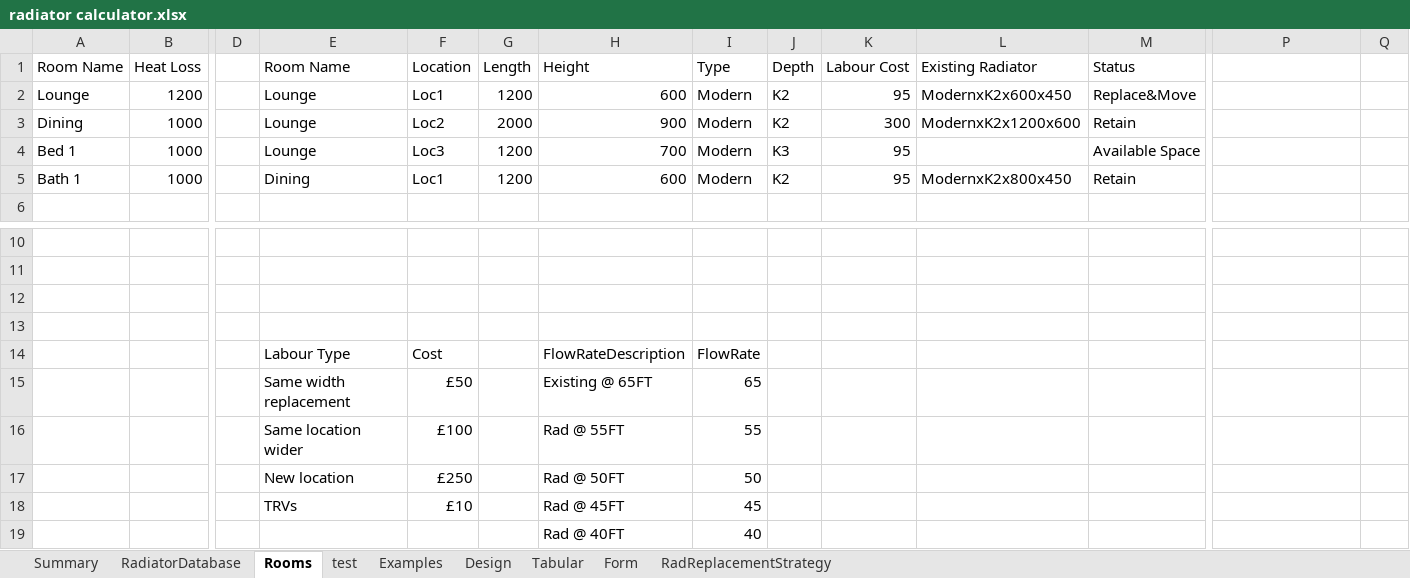
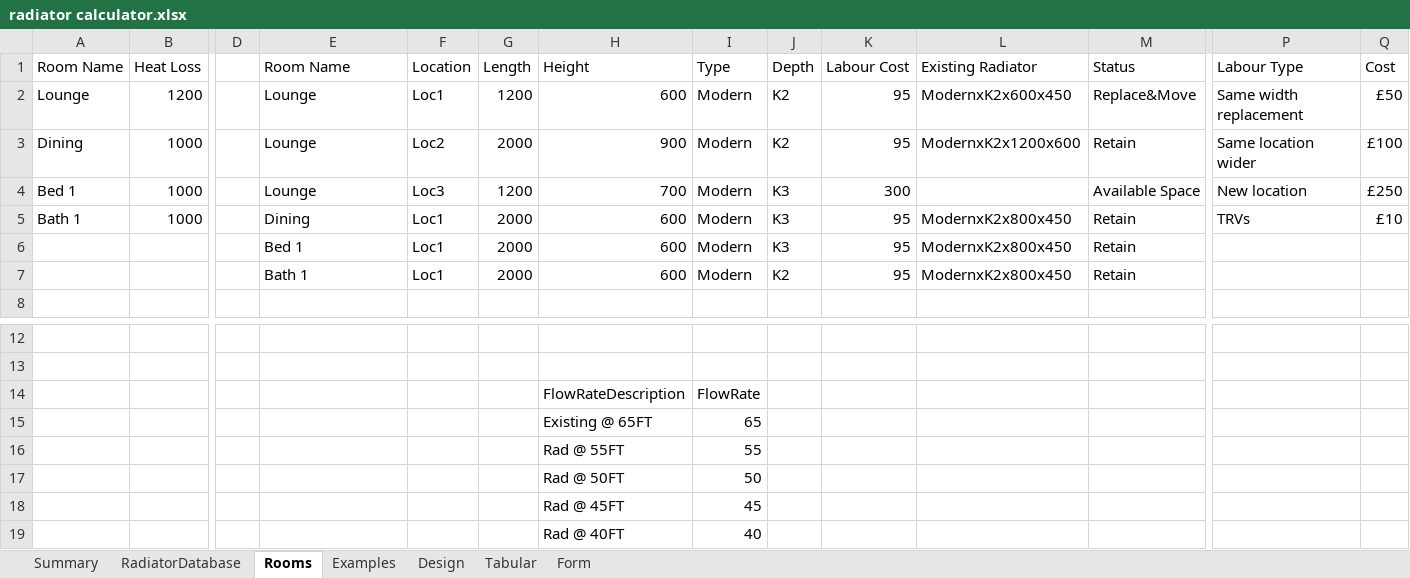
Before and after one commit to PhilipTB/radiators2, an Excel workbook: radiator calculator.xlsx, sheet Rooms, drawn as a sheet; only a part is shown, gaps mark what is left out; values as stored, in another font and other column widths than the file's, no borders; table styles not drawn; removed rows and columns are numbered as before the commit, all else as after; rows hold the shown columns only; the diff covers the shown part only; the diff names each change by its address in the sheet, - before the commit and + after, or states it on an @@ line.

Commit message:
2 flow temp version xl

```diff
--- a/radiator calculator.xlsx (sheet Rooms)
+++ b/radiator calculator.xlsx (sheet Rooms)
-sheet tab: test
-sheet tab: RadReplacementStrategy
-P1: (empty)
+P1: Labour Type
-Q1: (empty)
+Q1: Cost
-P2 (Labour Type): (empty)
+P2 (Labour Type): Same width replacement
-Q2 (Cost): (empty)
+Q2 (Cost): £50
-K3 (Labour Cost): 300
+K3 (Labour Cost): 95
-P3 (Labour Type): (empty)
+P3 (Labour Type): Same location wider
-Q3 (Cost): (empty)
+Q3 (Cost): £100
-K4 (Labour Cost): 95
+K4 (Labour Cost): 300
-P4 (Labour Type): (empty)
+P4 (Labour Type): New location
-Q4 (Cost): (empty)
+Q4 (Cost): £250
-G5 (Length): 1200
+G5 (Length): 2000
-J5 (Depth): K2
+J5 (Depth): K3
-P5 (Labour Type): (empty)
+P5 (Labour Type): TRVs
-Q5 (Cost): (empty)
+Q5 (Cost): £10
+row 6:  |  |  | Bed 1 | Loc1 | 2000 | 600 | Modern | K3 | 95 | ModernxK2x800x450 | Retain
+row 7:  |  |  | Bath 1 | Loc1 | 2000 | 600 | Modern | K2 | 95 | ModernxK2x800x450 | Retain
-row 14: (empty)
+row 14:  |  |  |  |  |  | FlowRateDescription | FlowRate
-row 15: (empty)
+row 15:  |  |  |  |  |  | Existing @ 65FT | 65
-row 14:  |  |  | Labour Type | Cost |  | FlowRateDescription | FlowRate
-row 15:  |  |  | Same width replacement | £50 |  | Existing @ 65FT | 65
-E16 (Room Name): Same location wider
+E16 (Room Name): (empty)
-F16 (Location): £100
+F16 (Location): (empty)
-E17 (Room Name): New location
+E17 (Room Name): (empty)
-F17 (Location): £250
+F17 (Location): (empty)
-E18 (Room Name): TRVs
+E18 (Room Name): (empty)
-F18 (Location): £10
+F18 (Location): (empty)
```
Also changed, not shown: 18 added rows and 3 edited cells elsewhere in this sheet, formulas that keep their value, 1 other file.
